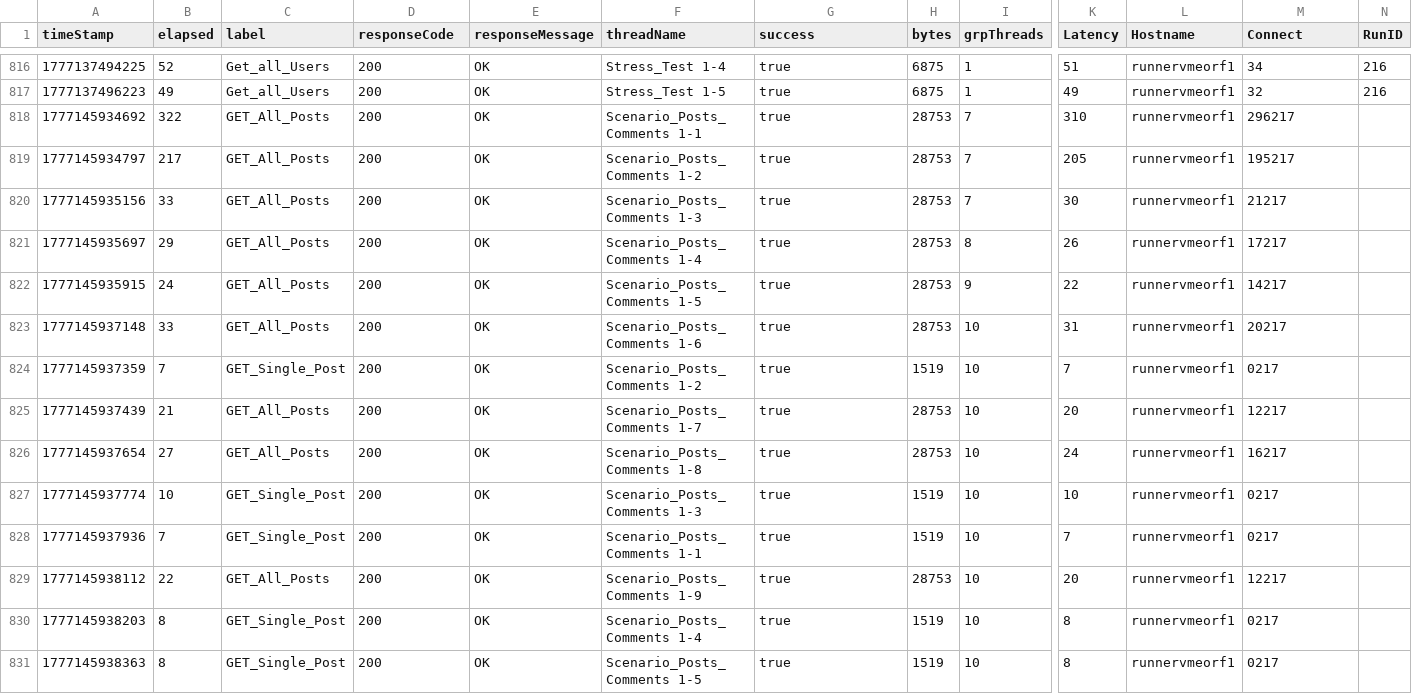
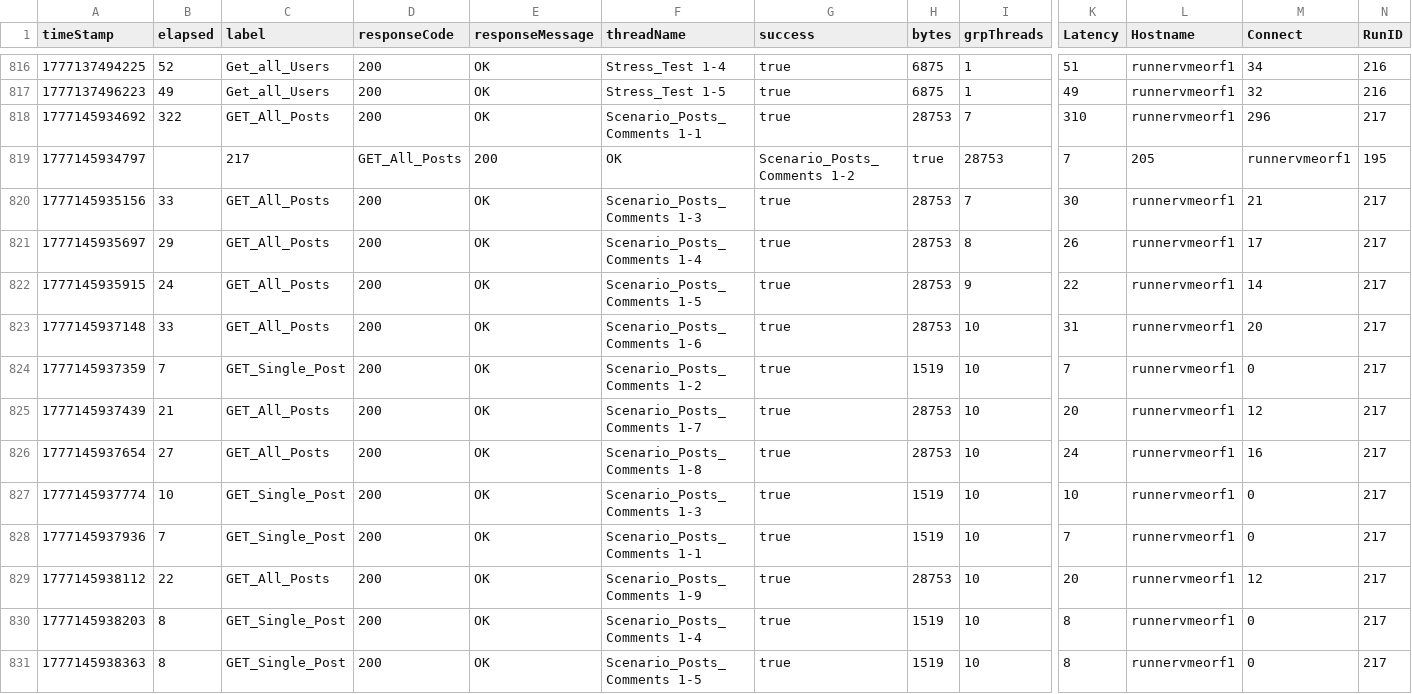
Before and after one commit to GuermeziAmine/KarateProject, a CSV file: history/global_perf_history.csv, drawn as a sheet; only a part is shown, gaps mark what is left out; the diff covers the shown part only; the diff names each change by its address in the sheet, - before the commit and + after, or states it on an @@ line.

```diff
--- a/history/global_perf_history.csv
+++ b/history/global_perf_history.csv
-M818 (Connect): 296217
+M818 (Connect): 296
-N818 (RunID): (empty)
+N818 (RunID): 217
-B819 (elapsed): 217
+B819 (elapsed): (empty)
-C819 (label): GET_All_Posts
+C819 (label): 217
-D819 (responseCode): 200
+D819 (responseCode): GET_All_Posts
-E819 (responseMessage): OK
+E819 (responseMessage): 200
-F819 (threadName): Scenario_Posts_Comments 1-2
+F819 (threadName): OK
-G819 (success): true
+G819 (success): Scenario_Posts_Comments 1-2
-H819 (bytes): 28753
+H819 (bytes): true
-I819 (grpThreads): 7
+I819 (grpThreads): 28753
-K819 (Latency): 205
+K819 (Latency): 7
-L819 (Hostname): runnervmeorf1
+L819 (Hostname): 205
-M819 (Connect): 195217
+M819 (Connect): runnervmeorf1
-N819 (RunID): (empty)
+N819 (RunID): 195
-M820 (Connect): 21217
+M820 (Connect): 21
-N820:N831 (RunID): (empty)
+N820:N831 (RunID): 217
-M821 (Connect): 17217
+M821 (Connect): 17
-M822 (Connect): 14217
+M822 (Connect): 14
-M823 (Connect): 20217
+M823 (Connect): 20
-M824 (Connect): 0217
+M824 (Connect): 0
-M825 (Connect): 12217
+M825 (Connect): 12
-M826 (Connect): 16217
+M826 (Connect): 16
-M827:M828 (Connect): 0217
+M827:M828 (Connect): 0
-M829 (Connect): 12217
+M829 (Connect): 12
-M830:M831 (Connect): 0217
+M830:M831 (Connect): 0
```
Also changed, not shown: 112 edited cells elsewhere in this file, 1 other file.
